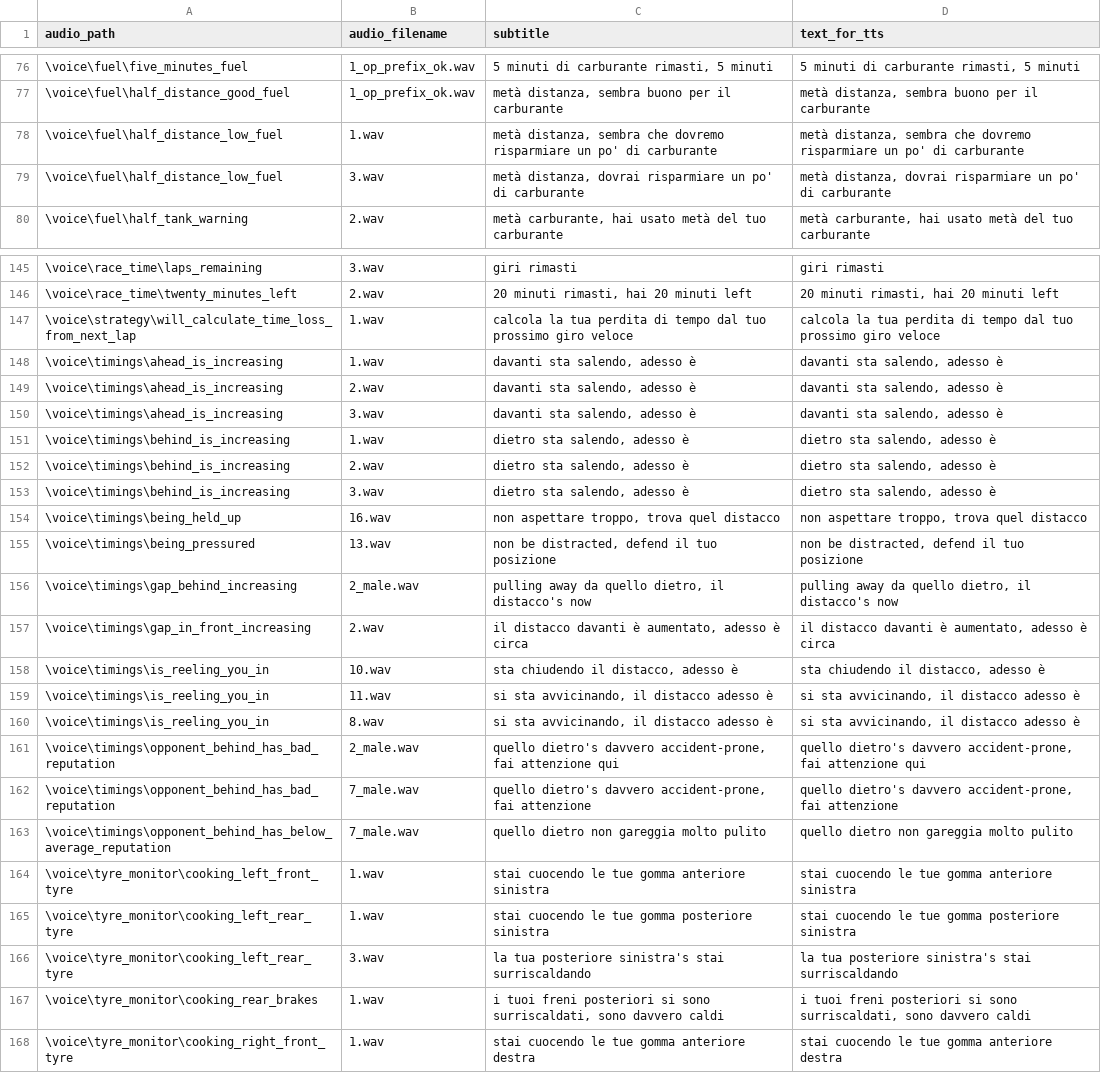
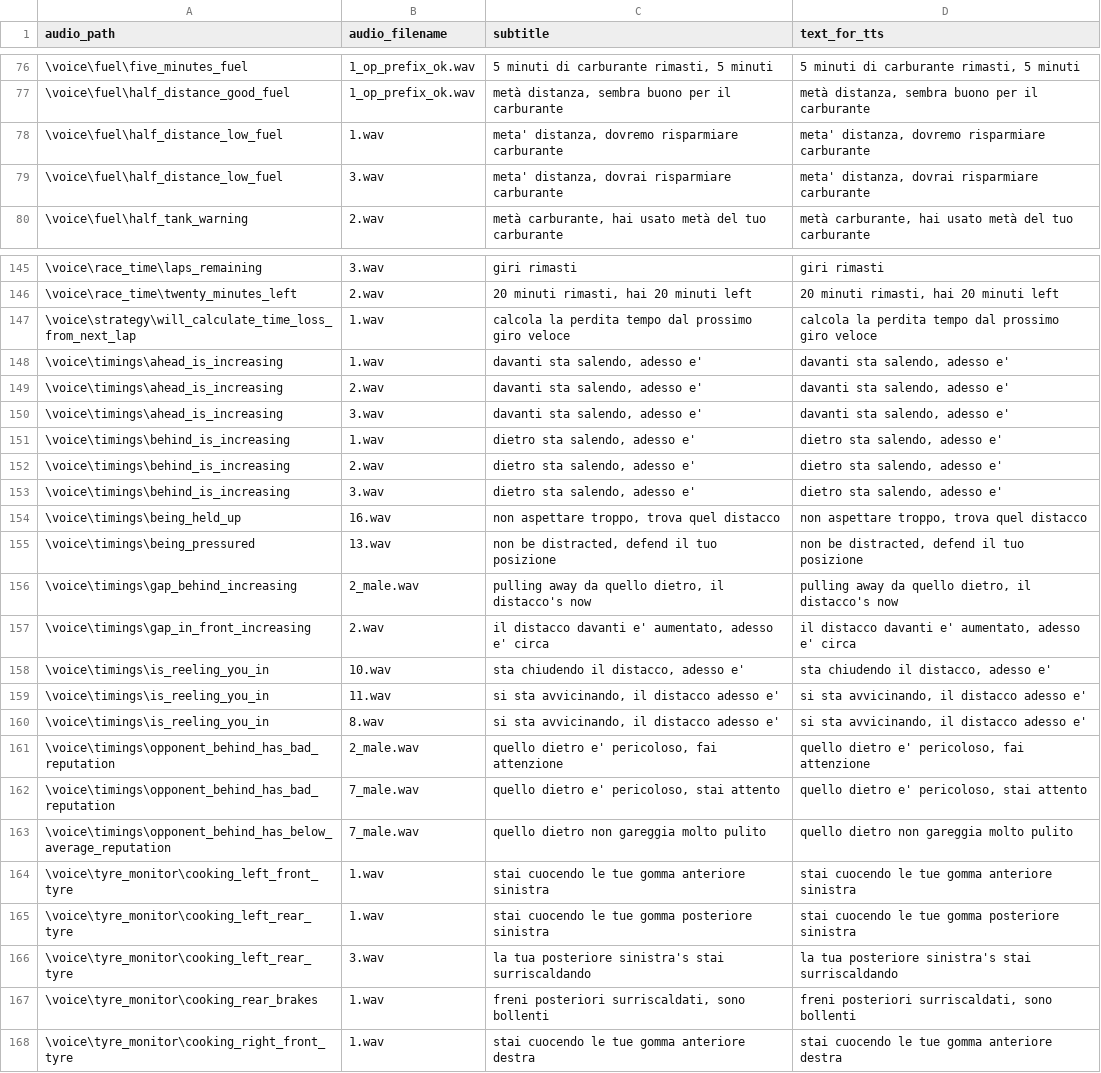
Before and after one commit to Eticar96/-crewchief-ita-voicepack, a CSV file: lexicon/paths_to_regenerate_mixed.csv, drawn as a sheet; only a part is shown, gaps mark what is left out; the diff covers the shown part only.

```diff
--- a/lexicon/paths_to_regenerate_mixed.csv
+++ b/lexicon/paths_to_regenerate_mixed.csv
@@ -77,4 +77,4 @@ audio_path,audio_filename,subtitle,text_for_tts
 \voice\fuel\half_distance_good_fuel,1_op_prefix_ok.wav,"metà distanza, sembra buono per il carburante","metà distanza, sembra buono per il carburante"
-\voice\fuel\half_distance_low_fuel,1.wav,"metà distanza, sembra che dovremo risparmiare un po' di carburante","metà distanza, sembra che dovremo risparmiare un po' di carburante"
-\voice\fuel\half_distance_low_fuel,3.wav,"metà distanza, dovrai risparmiare un po' di carburante","metà distanza, dovrai risparmiare un po' di carburante"
+\voice\fuel\half_distance_low_fuel,1.wav,"meta' distanza, dovremo risparmiare carburante","meta' distanza, dovremo risparmiare carburante"
+\voice\fuel\half_distance_low_fuel,3.wav,"meta' distanza, dovrai risparmiare carburante","meta' distanza, dovrai risparmiare carburante"
 \voice\fuel\half_tank_warning,2.wav,"metà carburante, hai usato metà del tuo carburante","metà carburante, hai usato metà del tuo carburante"
@@ -146,9 +146,9 @@ audio_path,audio_filename,subtitle,text_for_tts
 \voice\race_time\twenty_minutes_left,2.wav,"20 minuti rimasti, hai 20 minuti left","20 minuti rimasti, hai 20 minuti left"
-\voice\strategy\will_calculate_time_loss_from_next_lap,1.wav,calcola la tua perdita di tempo dal tuo prossimo giro veloce,calcola la tua perdita di tempo dal tuo prossimo giro veloce
-\voice\timings\ahead_is_increasing,1.wav,"davanti sta salendo, adesso è","davanti sta salendo, adesso è"
-\voice\timings\ahead_is_increasing,2.wav,"davanti sta salendo, adesso è","davanti sta salendo, adesso è"
-\voice\timings\ahead_is_increasing,3.wav,"davanti sta salendo, adesso è","davanti sta salendo, adesso è"
-\voice\timings\behind_is_increasing,1.wav,"dietro sta salendo, adesso è","dietro sta salendo, adesso è"
-\voice\timings\behind_is_increasing,2.wav,"dietro sta salendo, adesso è","dietro sta salendo, adesso è"
-\voice\timings\behind_is_increasing,3.wav,"dietro sta salendo, adesso è","dietro sta salendo, adesso è"
+\voice\strategy\will_calculate_time_loss_from_next_lap,1.wav,calcola la perdita tempo dal prossimo giro veloce,calcola la perdita tempo dal prossimo giro veloce
+\voice\timings\ahead_is_increasing,1.wav,"davanti sta salendo, adesso e'","davanti sta salendo, adesso e'"
+\voice\timings\ahead_is_increasing,2.wav,"davanti sta salendo, adesso e'","davanti sta salendo, adesso e'"
+\voice\timings\ahead_is_increasing,3.wav,"davanti sta salendo, adesso e'","davanti sta salendo, adesso e'"
+\voice\timings\behind_is_increasing,1.wav,"dietro sta salendo, adesso e'","dietro sta salendo, adesso e'"
+\voice\timings\behind_is_increasing,2.wav,"dietro sta salendo, adesso e'","dietro sta salendo, adesso e'"
+\voice\timings\behind_is_increasing,3.wav,"dietro sta salendo, adesso e'","dietro sta salendo, adesso e'"
 \voice\timings\being_held_up,16.wav,"non aspettare troppo, trova quel distacco","non aspettare troppo, trova quel distacco"
@@ -156,8 +156,8 @@ audio_path,audio_filename,subtitle,text_for_tts
 \voice\timings\gap_behind_increasing,2_male.wav,"pulling away da quello dietro, il distacco's now","pulling away da quello dietro, il distacco's now"
-\voice\timings\gap_in_front_increasing,2.wav,"il distacco davanti è aumentato, adesso è circa","il distacco davanti è aumentato, adesso è circa"
-\voice\timings\is_reeling_you_in,10.wav,"sta chiudendo il distacco, adesso è","sta chiudendo il distacco, adesso è"
-\voice\timings\is_reeling_you_in,11.wav,"si sta avvicinando, il distacco adesso è","si sta avvicinando, il distacco adesso è"
-\voice\timings\is_reeling_you_in,8.wav,"si sta avvicinando, il distacco adesso è","si sta avvicinando, il distacco adesso è"
-\voice\timings\opponent_behind_has_bad_reputation,2_male.wav,"quello dietro's davvero accident-prone, fai attenzione qui","quello dietro's davvero accident-prone, fai attenzione qui"
-\voice\timings\opponent_behind_has_bad_reputation,7_male.wav,"quello dietro's davvero accident-prone, fai attenzione","quello dietro's davvero accident-prone, fai attenzione"
+\voice\timings\gap_in_front_increasing,2.wav,"il distacco davanti e' aumentato, adesso e' circa","il distacco davanti e' aumentato, adesso e' circa"
+\voice\timings\is_reeling_you_in,10.wav,"sta chiudendo il distacco, adesso e'","sta chiudendo il distacco, adesso e'"
+\voice\timings\is_reeling_you_in,11.wav,"si sta avvicinando, il distacco adesso e'","si sta avvicinando, il distacco adesso e'"
+\voice\timings\is_reeling_you_in,8.wav,"si sta avvicinando, il distacco adesso e'","si sta avvicinando, il distacco adesso e'"
+\voice\timings\opponent_behind_has_bad_reputation,2_male.wav,"quello dietro e' pericoloso, fai attenzione","quello dietro e' pericoloso, fai attenzione"
+\voice\timings\opponent_behind_has_bad_reputation,7_male.wav,"quello dietro e' pericoloso, stai attento","quello dietro e' pericoloso, stai attento"
 \voice\timings\opponent_behind_has_below_average_reputation,7_male.wav,quello dietro non gareggia molto pulito,quello dietro non gareggia molto pulito
@@ -166,3 +166,3 @@ audio_path,audio_filename,subtitle,text_for_tts
 \voice\tyre_monitor\cooking_left_rear_tyre,3.wav,la tua posteriore sinistra's stai surriscaldando,la tua posteriore sinistra's stai surriscaldando
-\voice\tyre_monitor\cooking_rear_brakes,1.wav,"i tuoi freni posteriori si sono surriscaldati, sono davvero caldi","i tuoi freni posteriori si sono surriscaldati, sono davvero caldi"
+\voice\tyre_monitor\cooking_rear_brakes,1.wav,"freni posteriori surriscaldati, sono bollenti","freni posteriori surriscaldati, sono bollenti"
 \voice\tyre_monitor\cooking_right_front_tyre,1.wav,stai cuocendo le tue gomma anteriore destra,stai cuocendo le tue gomma anteriore destra
```
Also changed, not shown: 46 edited cells elsewhere in this file, lexicon/lmu_specific_phrases.csv, lexicon/paths_to_regenerate_all.csv, 18 other files.
